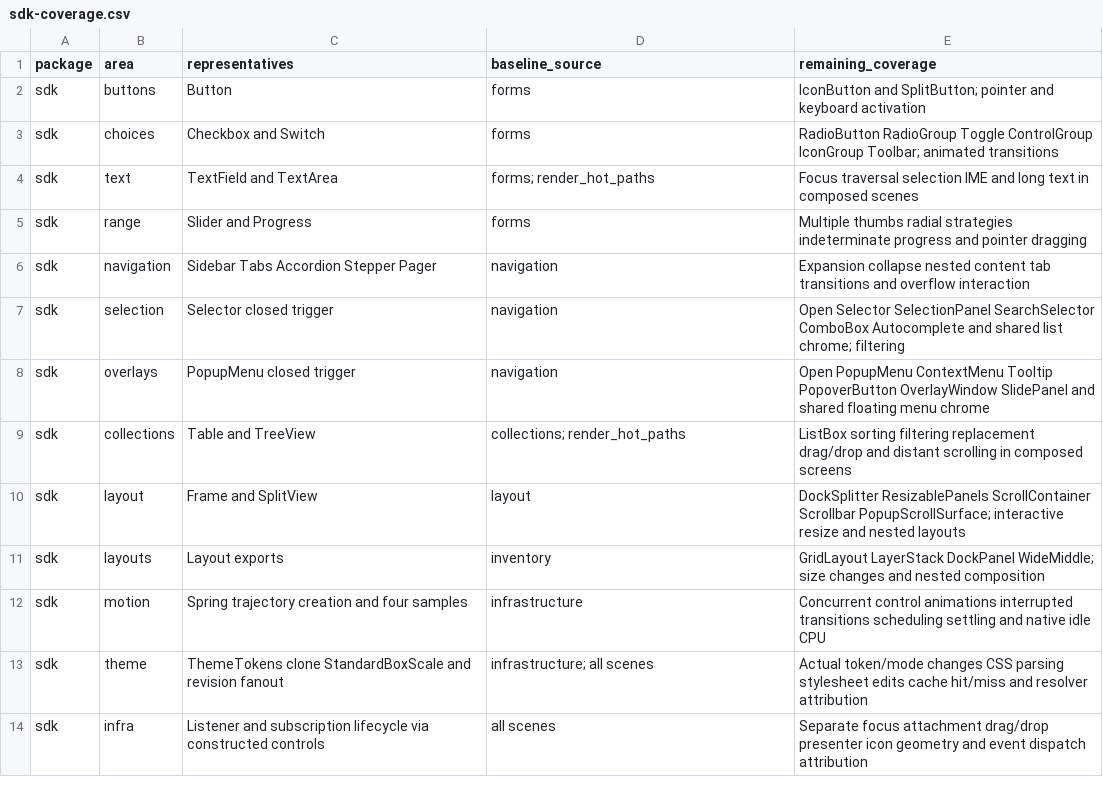
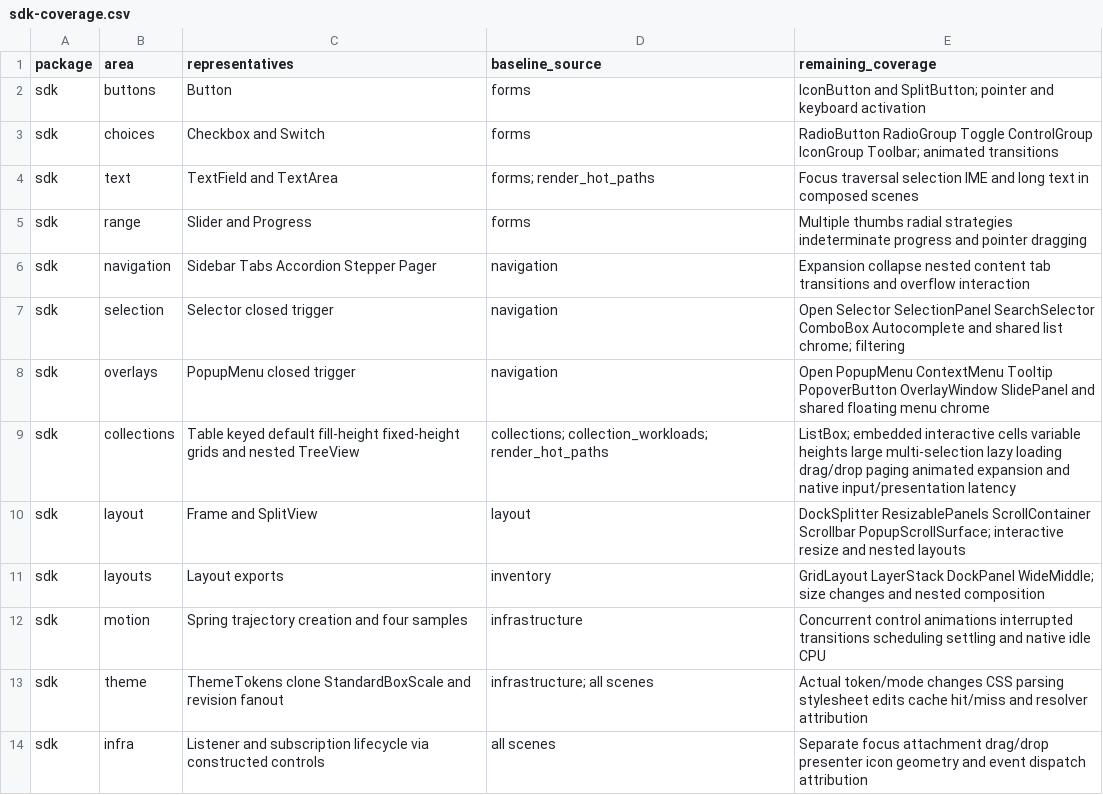
Before and after one commit to gpui-luma-dev/gpui-luma, a CSV file: docs/performance/sdk-coverage.csv, drawn as a sheet; only a part is shown.

Commit message:
Optimize fixed-height Table measurement and profile collections

```diff
--- a/docs/performance/sdk-coverage.csv
+++ b/docs/performance/sdk-coverage.csv
@@ -8,3 +8,3 @@ sdk,selection,Selector closed trigger,navigation,Open Selector SelectionPanel Se
 sdk,overlays,PopupMenu closed trigger,navigation,Open PopupMenu ContextMenu Tooltip PopoverButton OverlayWindow SlidePanel and shared floating menu chrome
-sdk,collections,Table and TreeView,collections; render_hot_paths,ListBox sorting filtering replacement drag/drop and distant scrolling in composed screens
+sdk,collections,Table keyed default fill-height fixed-height grids and nested TreeView,collections; collection_workloads; render_hot_paths,ListBox; embedded interactive cells variable heights large multi-selection lazy loading drag/drop paging animated expansion and native input/presentation latency
 sdk,layout,Frame and SplitView,layout,DockSplitter ResizablePanels ScrollContainer Scrollbar PopupScrollSurface; interactive resize and nested layouts
```
Also changed, not shown: 46 other files.
